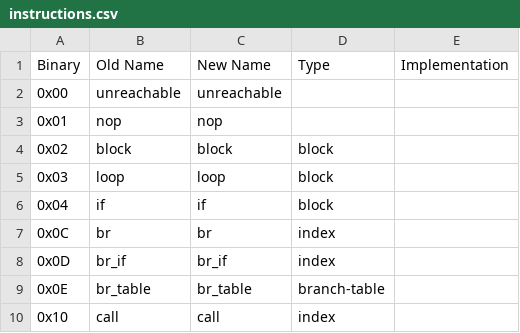
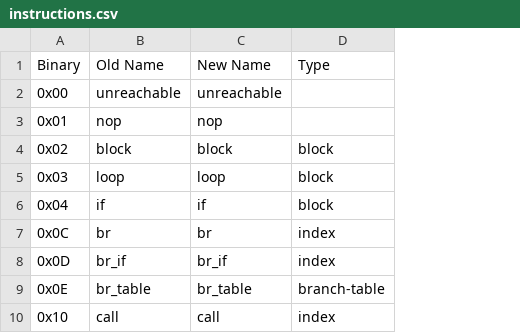
Before and after one commit to analogrelay/warthog, a CSV file: instructions.csv, drawn as a sheet; only a part is shown; the diff names each change by its address in the sheet, - before the commit and + after, or states it on an @@ line.

Commit message:
it's working again, instruction revamp

```diff
--- a/instructions.csv
+++ b/instructions.csv
-column E (Implementation), empty
```
Also changed, not shown: 3 other files.
